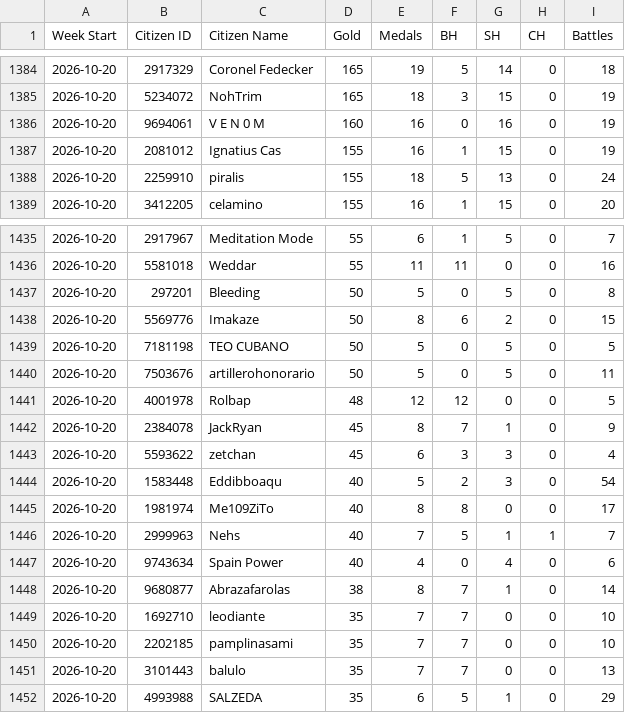
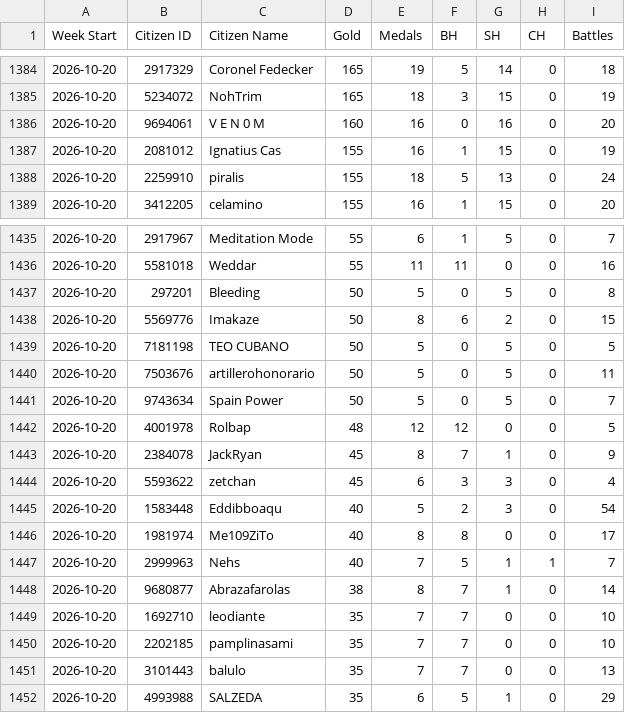
Before and after one commit to CSBCoder/estafa, a CSV file: data/players_weekly.csv, drawn as a sheet; only a part is shown, gaps mark what is left out.

```diff
--- a/data/players_weekly.csv
+++ b/data/players_weekly.csv
@@ -1385,3 +1385,3 @@ Week Start,Citizen ID,Citizen Name,Gold,Medals,BH,SH,CH,Battles
 2026-10-20,5234072,NohTrim,165,18,3,15,0,19
-2026-10-20,9694061,V E N 0 M,160,16,0,16,0,19
+2026-10-20,9694061,V E N 0 M,160,16,0,16,0,20
 2026-10-20,2081012,Ignatius Cas,155,16,1,15,0,19
@@ -1440,2 +1440,3 @@ Week Start,Citizen ID,Citizen Name,Gold,Medals,BH,SH,CH,Battles
 2026-10-20,7503676,artillerohonorario,50,5,0,5,0,11
+2026-10-20,9743634,Spain Power,50,5,0,5,0,7
 2026-10-20,4001978,Rolbap,48,12,12,0,0,5
@@ -1446,3 +1447,2 @@ Week Start,Citizen ID,Citizen Name,Gold,Medals,BH,SH,CH,Battles
 2026-10-20,2999963,Nehs,40,7,5,1,1,7
-2026-10-20,9743634,Spain Power,40,4,0,4,0,6
 2026-10-20,9680877,Abrazafarolas,38,8,7,1,0,14
```
Also changed, not shown: data/sh_detailed_master.csv, 1 other file.
